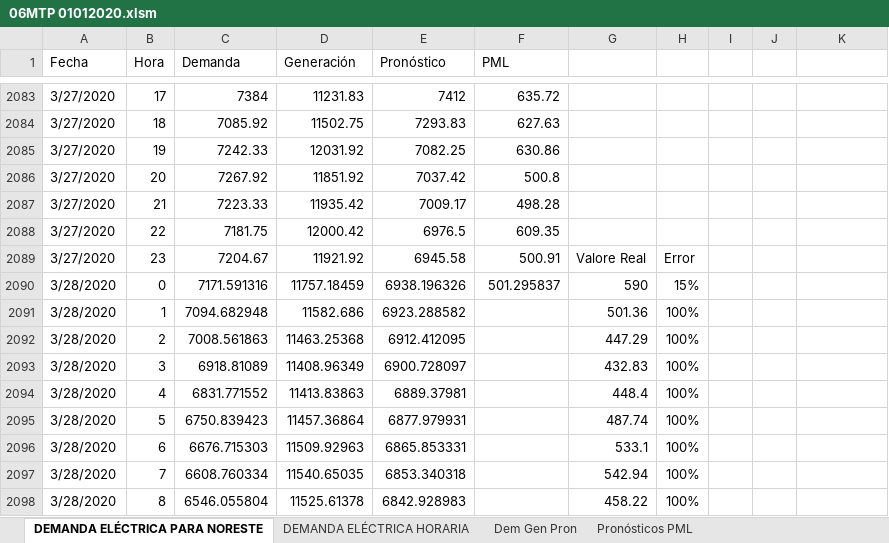
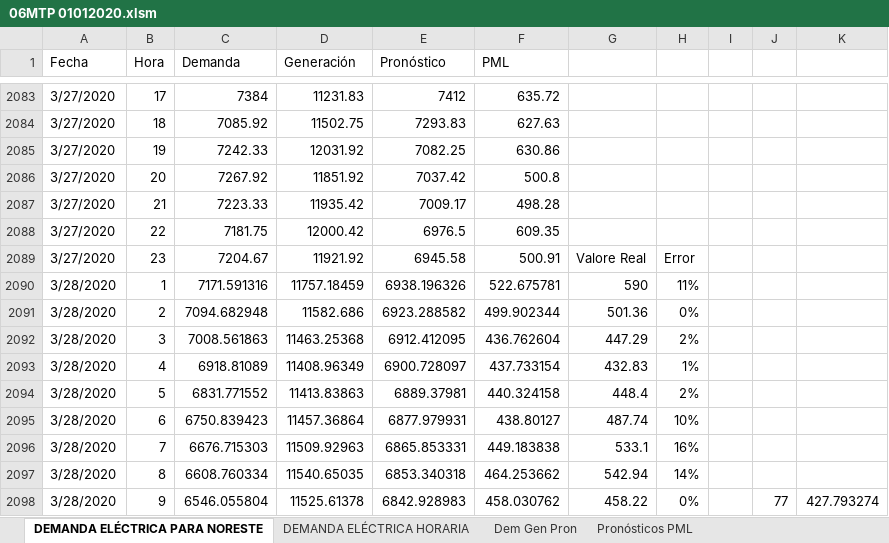
Before and after one commit to ERAUMECR/PML-06MTP-115, an Excel workbook: 06MTP 01012020.xlsm, sheet DEMANDA ELÉCTRICA PARA NORESTE, drawn as a sheet; only a part is shown, gaps mark what is left out; values as stored, in another font and other column widths than the file's, no cell formats; conditional formats not drawn; the diff covers the shown part only; the diff names each change by its address in the sheet, - before the commit and + after, or states it on an @@ line.

```diff
--- a/06MTP 01012020.xlsm (sheet DEMANDA ELÉCTRICA PARA NORESTE)
+++ b/06MTP 01012020.xlsm (sheet DEMANDA ELÉCTRICA PARA NORESTE)
-B2090 (Hora): 0
+B2090 (Hora): 1
-F2090 (PML): 501.295837
+F2090 (PML): 522.675781
-H2090: 15%
+H2090: 11%
-B2091 (Hora): 1
+B2091 (Hora): 2
-F2091 (PML): (empty)
+F2091 (PML): 499.902344
-H2091: 100%
+H2091: 0%
-B2092 (Hora): 2
+B2092 (Hora): 3
-F2092 (PML): (empty)
+F2092 (PML): 436.762604
-H2092: 100%
+H2092: 2%
-B2093 (Hora): 3
+B2093 (Hora): 4
-F2093 (PML): (empty)
+F2093 (PML): 437.733154
-H2093: 100%
+H2093: 1%
-B2094 (Hora): 4
+B2094 (Hora): 5
-F2094 (PML): (empty)
+F2094 (PML): 440.324158
-H2094: 100%
+H2094: 2%
-B2095 (Hora): 5
+B2095 (Hora): 6
-F2095 (PML): (empty)
+F2095 (PML): 438.80127
-H2095: 100%
+H2095: 10%
-B2096 (Hora): 6
+B2096 (Hora): 7
-F2096 (PML): (empty)
+F2096 (PML): 449.183838
-H2096: 100%
+H2096: 16%
-B2097 (Hora): 7
+B2097 (Hora): 8
-F2097 (PML): (empty)
+F2097 (PML): 464.253662
-H2097: 100%
+H2097: 14%
-B2098 (Hora): 8
+B2098 (Hora): 9
-F2098 (PML): (empty)
+F2098 (PML): 458.030762
-H2098: 100%
+H2098: 0%
-J2098: (empty)
+J2098: 77
-K2098: (empty)
+K2098: 427.793274
```
Also changed, not shown: 97 edited cells elsewhere in this sheet, sheet Pronósticos PML, cell formats, 18 other files.
